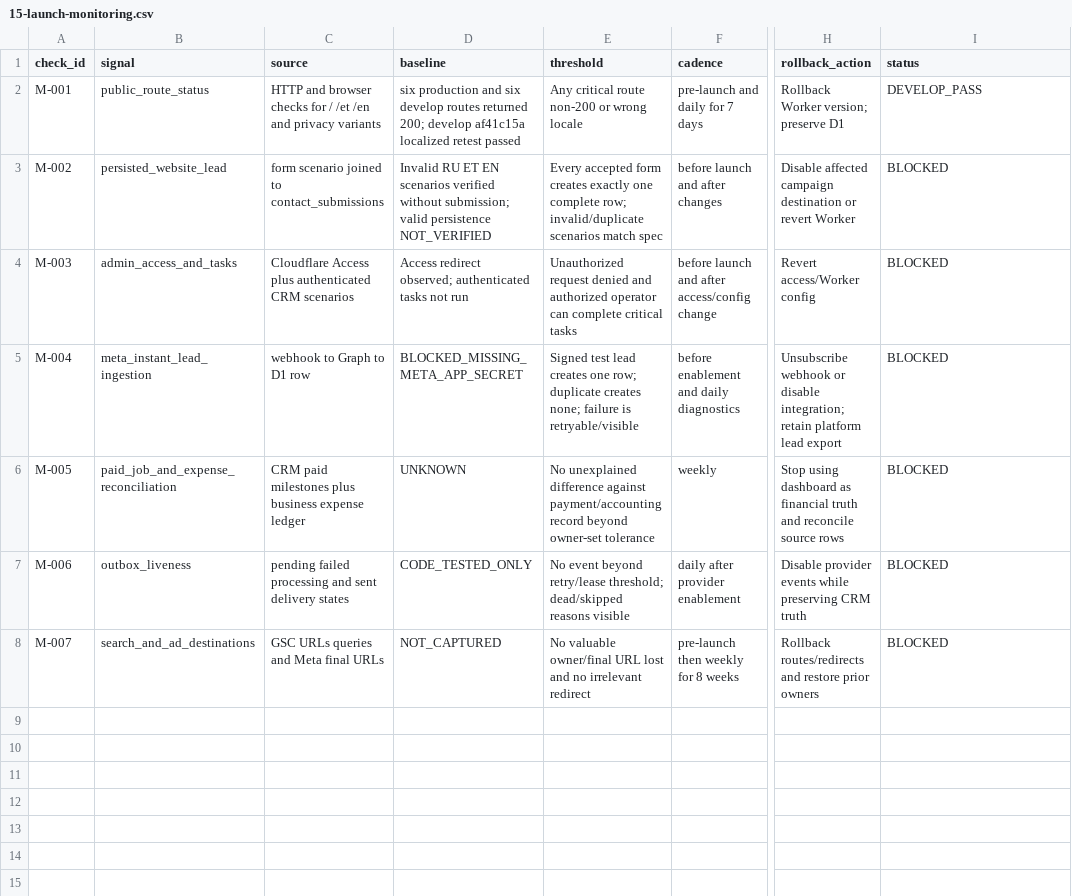
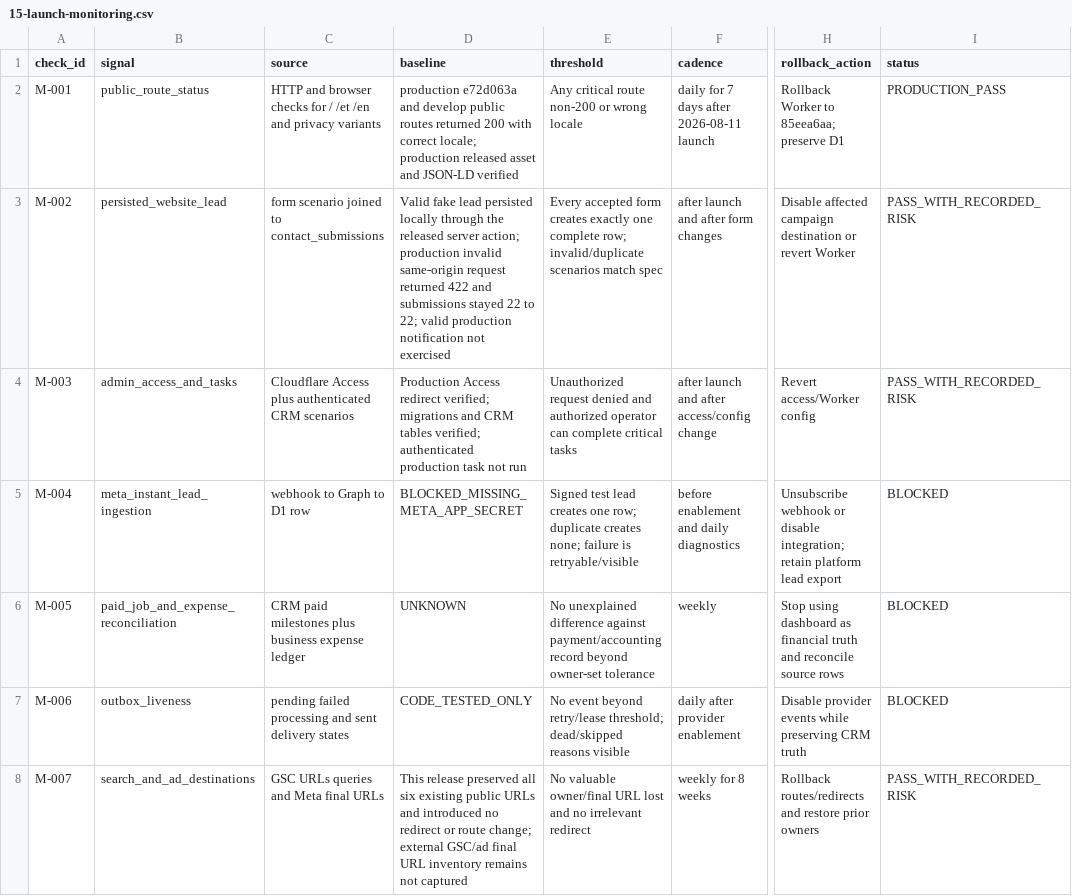
Before and after one commit to allerk/dpflab, a CSV file: audits/2026-08-11-evidence-led/dpflab-ee/15-launch-monitoring.csv, drawn as a sheet; only a part is shown, gaps mark what is left out; the diff names each change by its address in the sheet, - before the commit and + after, or states it on an @@ line.

```diff
--- a/audits/2026-08-11-evidence-led/dpflab-ee/15-launch-monitoring.csv
+++ b/audits/2026-08-11-evidence-led/dpflab-ee/15-launch-monitoring.csv
-D2 (baseline): six production and six develop routes returned 200; develop af41c15a localized retest passed
+D2 (baseline): production e72d063a and develop public routes returned 200 with correct locale; production released asset and JSON-LD verified
-F2 (cadence): pre-launch and daily for 7 days
+F2 (cadence): daily for 7 days after 2026-08-11 launch
-H2 (rollback_action): Rollback Worker version; preserve D1
+H2 (rollback_action): Rollback Worker to 85eea6aa; preserve D1
-I2 (status): DEVELOP_PASS
+I2 (status): PRODUCTION_PASS
-D3 (baseline): Invalid RU ET EN scenarios verified without submission; valid persistence NOT_VERIFIED
+D3 (baseline): Valid fake lead persisted locally through the released server action; production invalid same-origin request returned 422 and submissions stayed 22 to 22; valid production notification not exercised
-F3 (cadence): before launch and after changes
+F3 (cadence): after launch and after form changes
-I3:I4 (status): BLOCKED
+I3:I4 (status): PASS_WITH_RECORDED_RISK
-D4 (baseline): Access redirect observed; authenticated tasks not run
+D4 (baseline): Production Access redirect verified; migrations and CRM tables verified; authenticated production task not run
-F4 (cadence): before launch and after access/config change
+F4 (cadence): after launch and after access/config change
-D8 (baseline): NOT_CAPTURED
+D8 (baseline): This release preserved all six existing public URLs and introduced no redirect or route change; external GSC/ad final URL inventory remains not captured
-F8 (cadence): pre-launch then weekly for 8 weeks
+F8 (cadence): weekly for 8 weeks
-I8 (status): BLOCKED
+I8 (status): PASS_WITH_RECORDED_RISK
```
Also changed, not shown: audits/2026-08-11-evidence-led/dpflab-ee/12-gates.csv, audits/2026-08-11-evidence-led/dpflab-ee/14-decision-log.csv, 4 other files.
